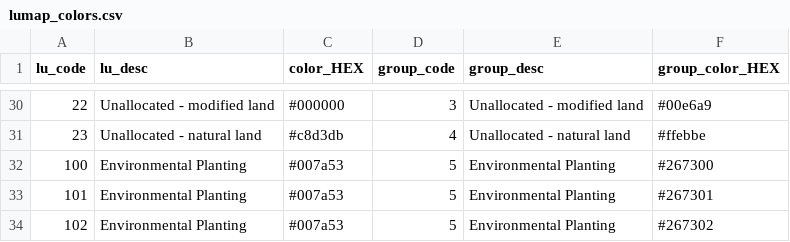
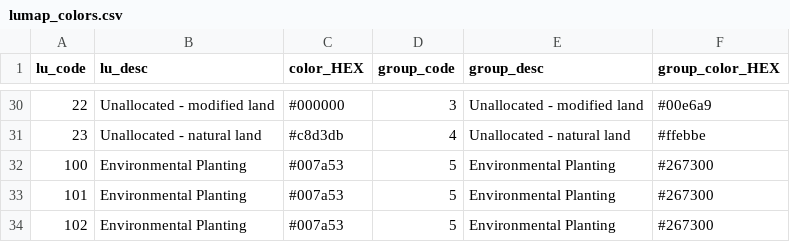
Before and after one commit to JinzhuWANG/LUTO_Map_Making, a CSV file: Assests/lumap_colors.csv, drawn as a sheet; only a part is shown, gaps mark what is left out; the diff covers the shown part only.

```diff
--- a/Assests/lumap_colors.csv
+++ b/Assests/lumap_colors.csv
@@ -32,3 +32,3 @@ lu_code,lu_desc,color_HEX,group_code,group_desc,group_color_HEX
 100,Environmental Planting,#007a53,5,Environmental Planting,#267300
-101,Environmental Planting,#007a53,5,Environmental Planting,#267301
-102,Environmental Planting,#007a53,5,Environmental Planting,#267302
+101,Environmental Planting,#007a53,5,Environmental Planting,#267300
+102,Environmental Planting,#007a53,5,Environmental Planting,#267300
```
Also changed, not shown: 25 edited cells elsewhere in this file, 48 other files.
